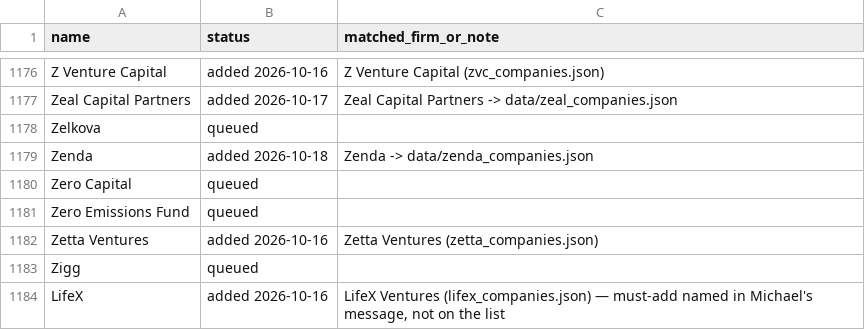
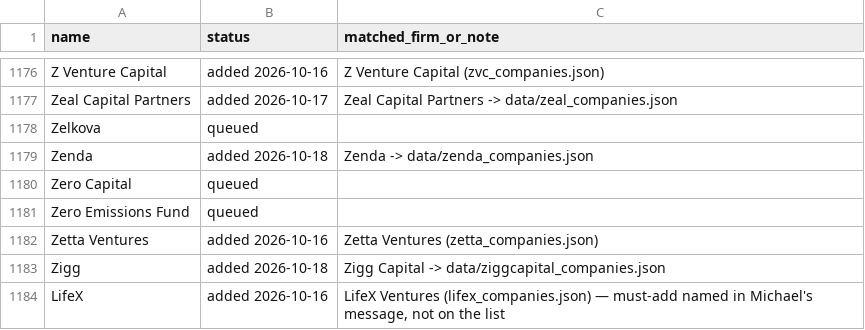
Before and after one commit to michaeleverywhere/vc-comp, a CSV file: data/private_comps_queue.csv, drawn as a sheet; only a part is shown, gaps mark what is left out; the diff covers the shown part only.

Commit message:
Queue: mark Gingerbread Capital, Asymmetric Capital Partners, Reciprocal Ventures, Zigg added; mark Amplifica Capital, Gaia Ventures, QBIT Capital, Wildbasin, Artesian Capital Management, Factorial tracked; irrvrntVC no usable portfolio (2026-10-18 VC 200d chunk 1)

```diff
--- a/data/private_comps_queue.csv
+++ b/data/private_comps_queue.csv
@@ -1182,3 +1182,3 @@ Zero Emissions Fund,queued,
 Zetta Ventures,added 2026-10-16,Zetta Ventures (zetta_companies.json)
-Zigg,queued,
+Zigg,added 2026-10-18,Zigg Capital -> data/ziggcapital_companies.json
 LifeX,added 2026-10-16,"LifeX Ventures (lifex_companies.json) — must-add named in Michael's message, not on the list"
```
Also changed, not shown: 20 edited cells elsewhere in this file.
